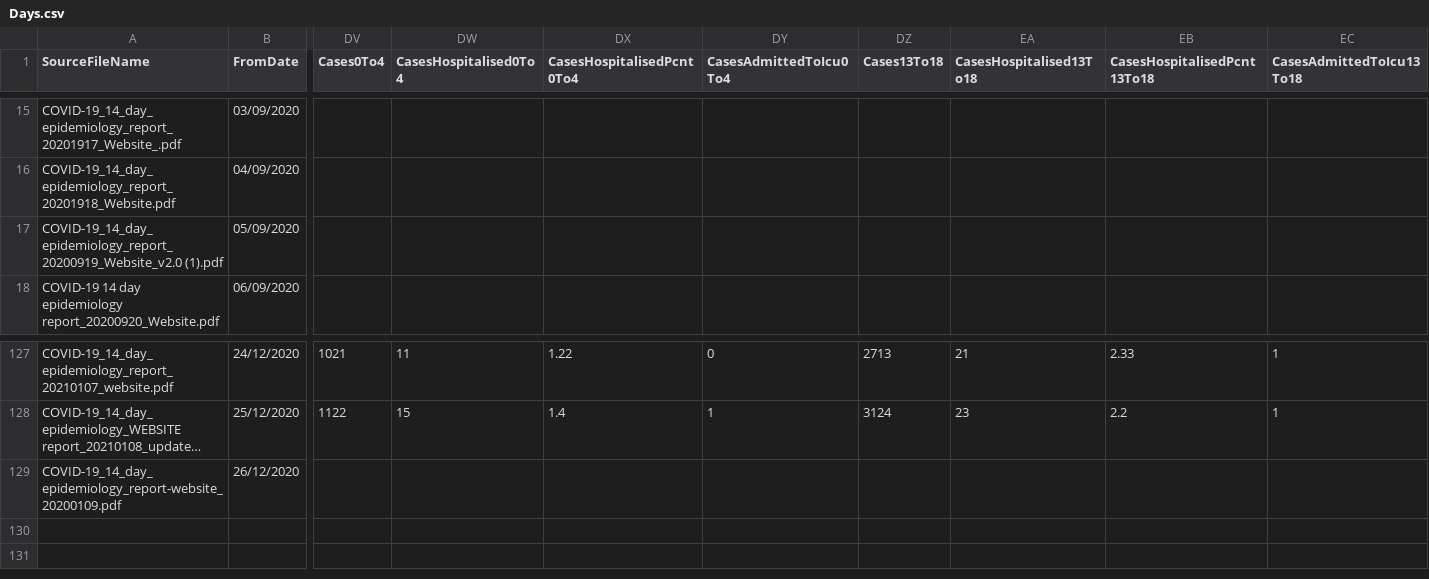
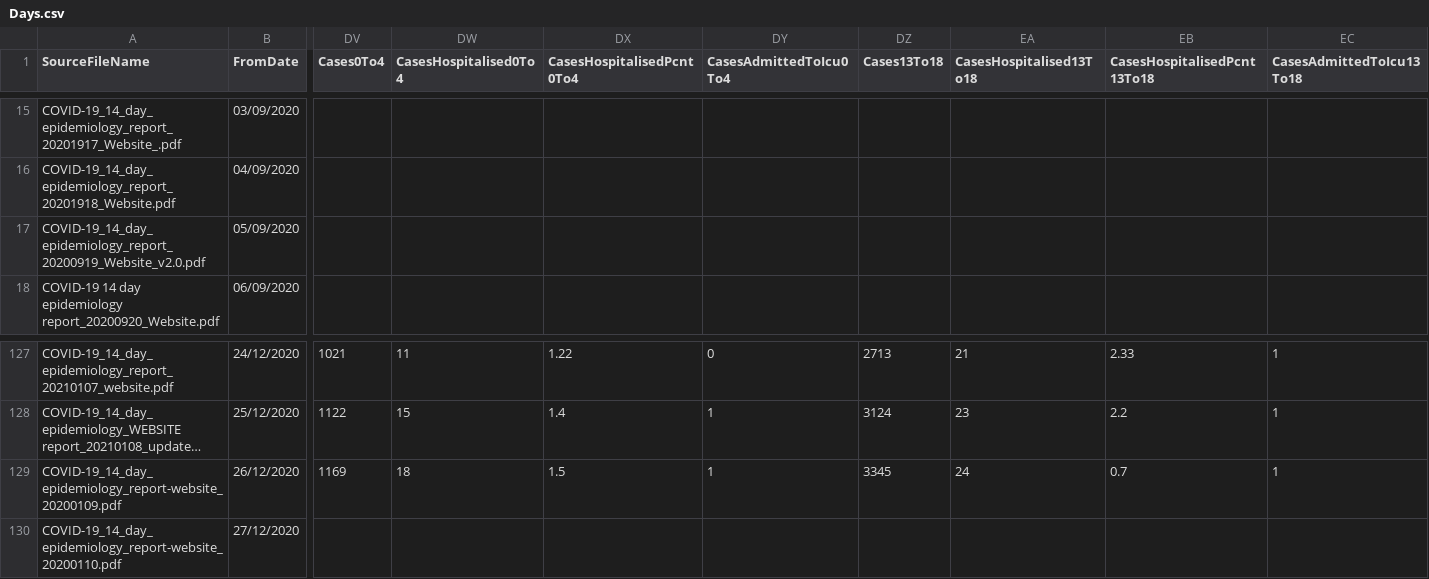
Before and after one commit to CatsAgainstCovid/IrelandCovidData, a CSV file: Outputs/DailyEpidemiology/Days.csv, drawn as a sheet; only a part is shown, gaps mark what is left out; long unchanged cells end in …; rows hold the shown columns only; the diff covers the shown part only; the diff names each change by its address in the sheet, - before the commit and + after, or states it on an @@ line.

```diff
--- a/Outputs/DailyEpidemiology/Days.csv
+++ b/Outputs/DailyEpidemiology/Days.csv
-A17 (SourceFileName): COVID-19_14_day_epidemiology_report_20200919_Website_v2.0 (1).pdf
+A17 (SourceFileName): COVID-19_14_day_epidemiology_report_20200919_Website_v2.0.pdf
-DV129 (Cases0To4): (empty)
+DV129 (Cases0To4): 1169
-DW129 (CasesHospitalised0To4): (empty)
+DW129 (CasesHospitalised0To4): 18
-DX129 (CasesHospitalisedPcnt0To4): (empty)
+DX129 (CasesHospitalisedPcnt0To4): 1.5
-DY129 (CasesAdmittedToIcu0To4): (empty)
+DY129 (CasesAdmittedToIcu0To4): 1
-DZ129 (Cases13To18): (empty)
+DZ129 (Cases13To18): 3345
-EA129 (CasesHospitalised13To18): (empty)
+EA129 (CasesHospitalised13To18): 24
-EB129 (CasesHospitalisedPcnt13To18): (empty)
+EB129 (CasesHospitalisedPcnt13To18): 0.7
-EC129 (CasesAdmittedToIcu13To18): (empty)
+EC129 (CasesAdmittedToIcu13To18): 1
+row 130: COVID-19_14_day_epidemiology_report-website_20200110.pdf | 27/12/2020
```
Also changed, not shown: 40 edited cells elsewhere in this file, 1 other file.
